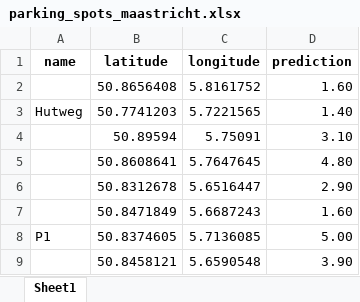
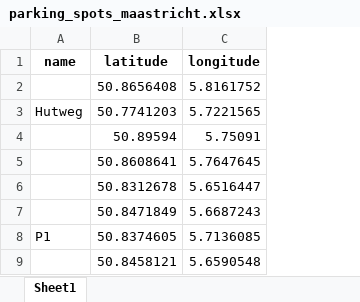
Before and after one commit to luisamlr/smartproject, an Excel workbook: parking_spots_maastricht.xlsx, sheet Sheet1, drawn as a sheet; only a part is shown; values as stored, in another font and other column widths than the file's, no borders; the diff names each change by its address in the sheet, - before the commit and + after, or states it on an @@ line.

```diff
--- a/parking_spots_maastricht.xlsx (sheet Sheet1)
+++ b/parking_spots_maastricht.xlsx (sheet Sheet1)
-column D (prediction), rows 2-9: 1.60 | 1.40 | 3.10 | 4.80 | 2.90 | 1.60 | 5.00 | 3.90
```
Also changed, not shown: 3 other files.
